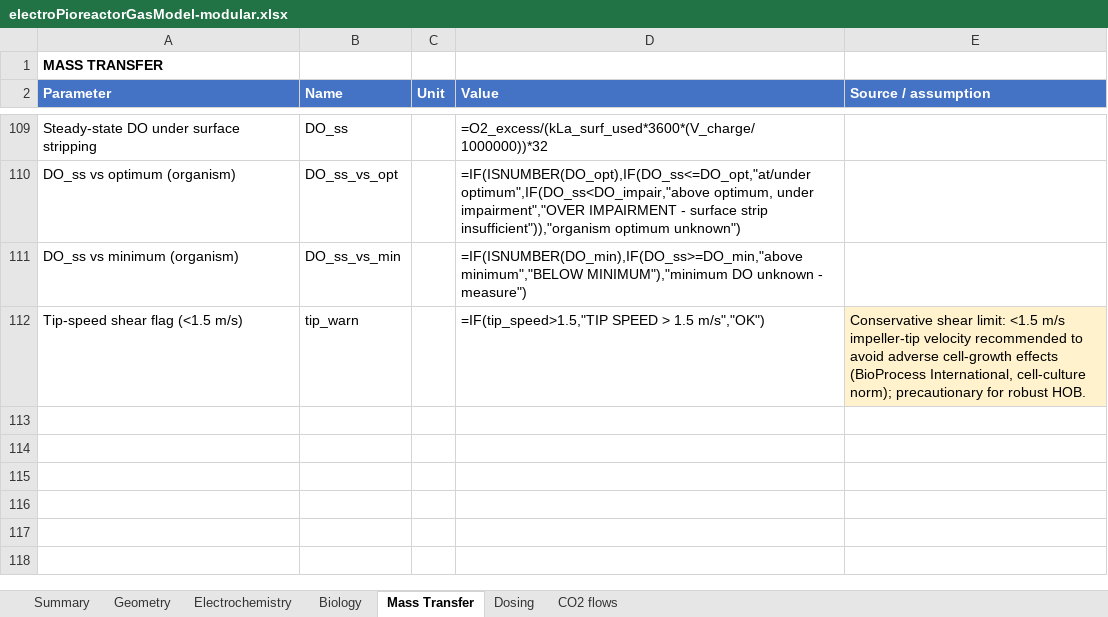
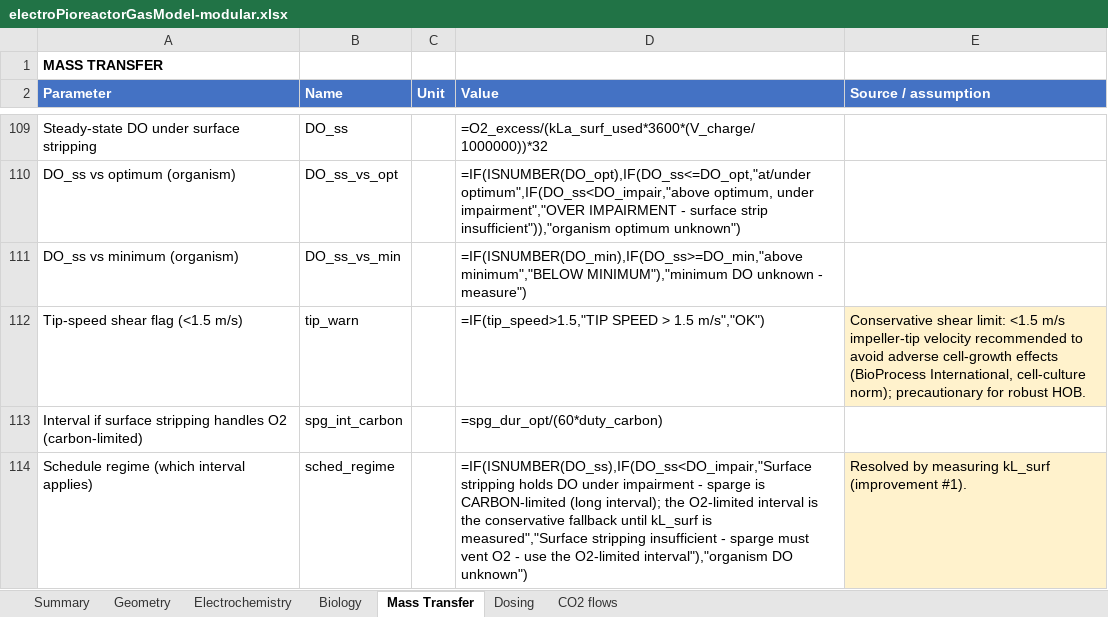
Before and after one commit to amy-bo/electroPioreactor, an Excel workbook: Media/electroPioreactorGasModel-modular.xlsx, sheet Mass Transfer, drawn as a sheet; only a part is shown, gaps mark what is left out; values as stored, in another font and other column widths than the file's, no borders; formulas without a stored value are shown as written; conditional formats not drawn; the diff names each change by its address in the sheet, - before the commit and + after, or states it on an @@ line.

```diff
--- a/Media/electroPioreactorGasModel-modular.xlsx (sheet Mass Transfer)
+++ b/Media/electroPioreactorGasModel-modular.xlsx (sheet Mass Transfer)
+row 113: Interval if surface stripping handles O2 (carbon-limited) | spg_int_carbon |  | =spg_dur_opt/(60*duty_carbon)
+row 114: Schedule regime (which interval applies) | sched_regime |  | =IF(ISNUMBER(DO_ss),IF(DO_ss<DO_impair,"Surface stripping holds DO under impairment - sparge is CARBON-limited (long interval); the O2-limited interval is the conservative fallback until kL_surf is measured","Surface stripping insufficient - sparge must vent O2 - use the O2-limited interval"),"organism DO unknown") | Resolved by measuring kL_surf (improvement #1).
```
Also changed, not shown: sheet Summary.
